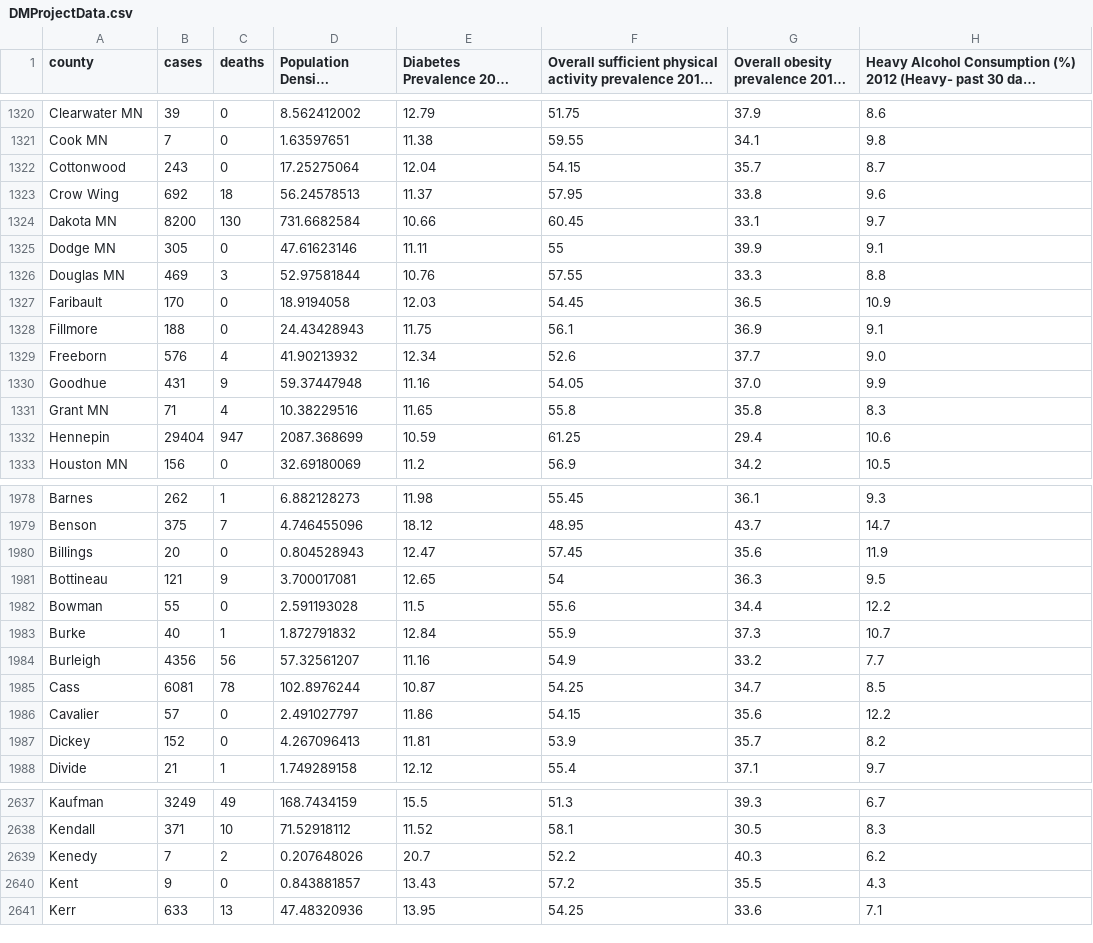
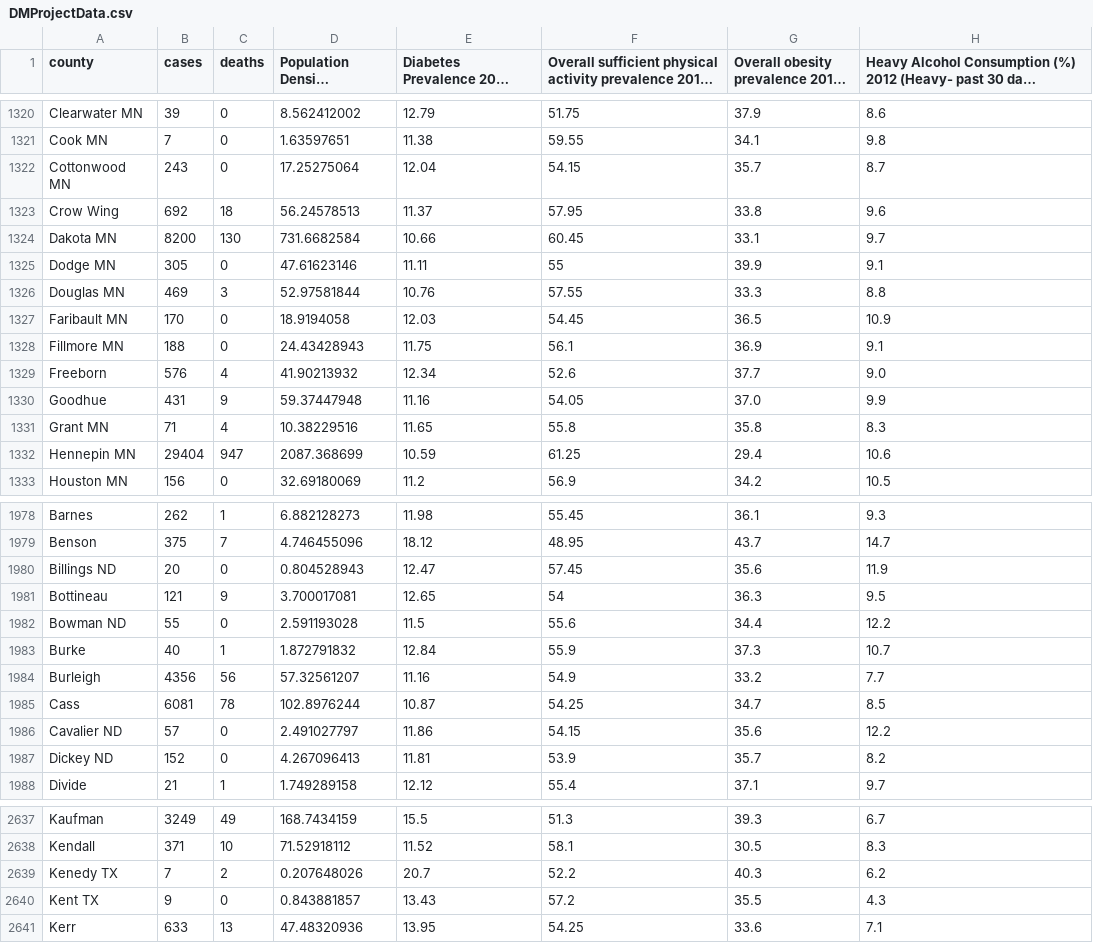
Before and after one commit to nolzaj93/COVID19-Data-Mining, a CSV file: DMProjectData.csv, drawn as a sheet; only a part is shown, gaps mark what is left out; long unchanged cells end in …; the diff covers the shown part only; the diff names each change by its address in the sheet, - before the commit and + after, or states it on an @@ line.

Commit message:
Update DMProjectData.csv

```diff
--- a/DMProjectData.csv
+++ b/DMProjectData.csv
-A1322 (county): Cottonwood
+A1322 (county): Cottonwood MN
-A1327 (county): Faribault
+A1327 (county): Faribault MN
-A1328 (county): Fillmore
+A1328 (county): Fillmore MN
-A1332 (county): Hennepin
+A1332 (county): Hennepin MN
-A1980 (county): Billings
+A1980 (county): Billings ND
-A1982 (county): Bowman
+A1982 (county): Bowman ND
-A1986 (county): Cavalier
+A1986 (county): Cavalier ND
-A1987 (county): Dickey
+A1987 (county): Dickey ND
-A2639 (county): Kenedy
+A2639 (county): Kenedy TX
-A2640 (county): Kent
+A2640 (county): Kent TX
```
Also changed, not shown: 53 edited cells elsewhere in this file.
